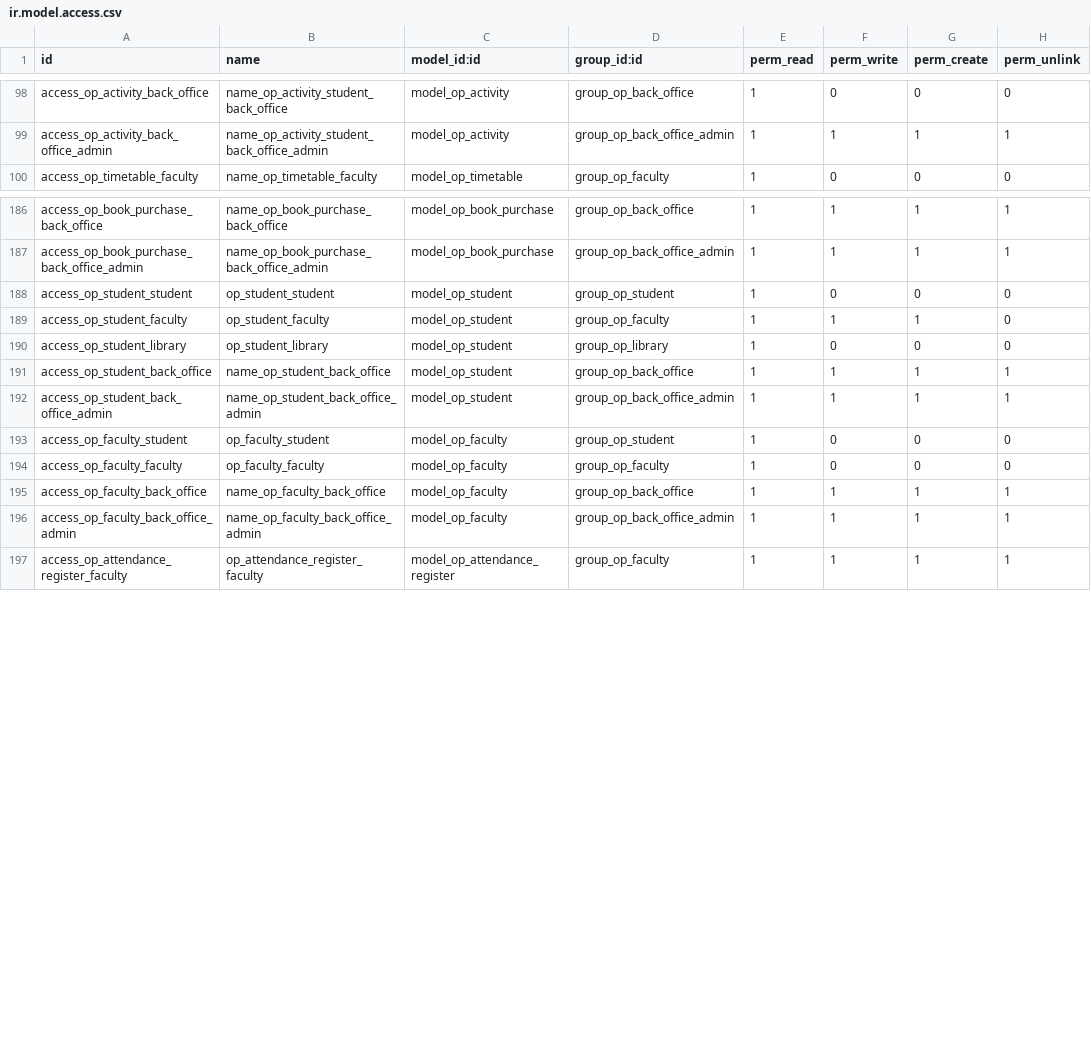
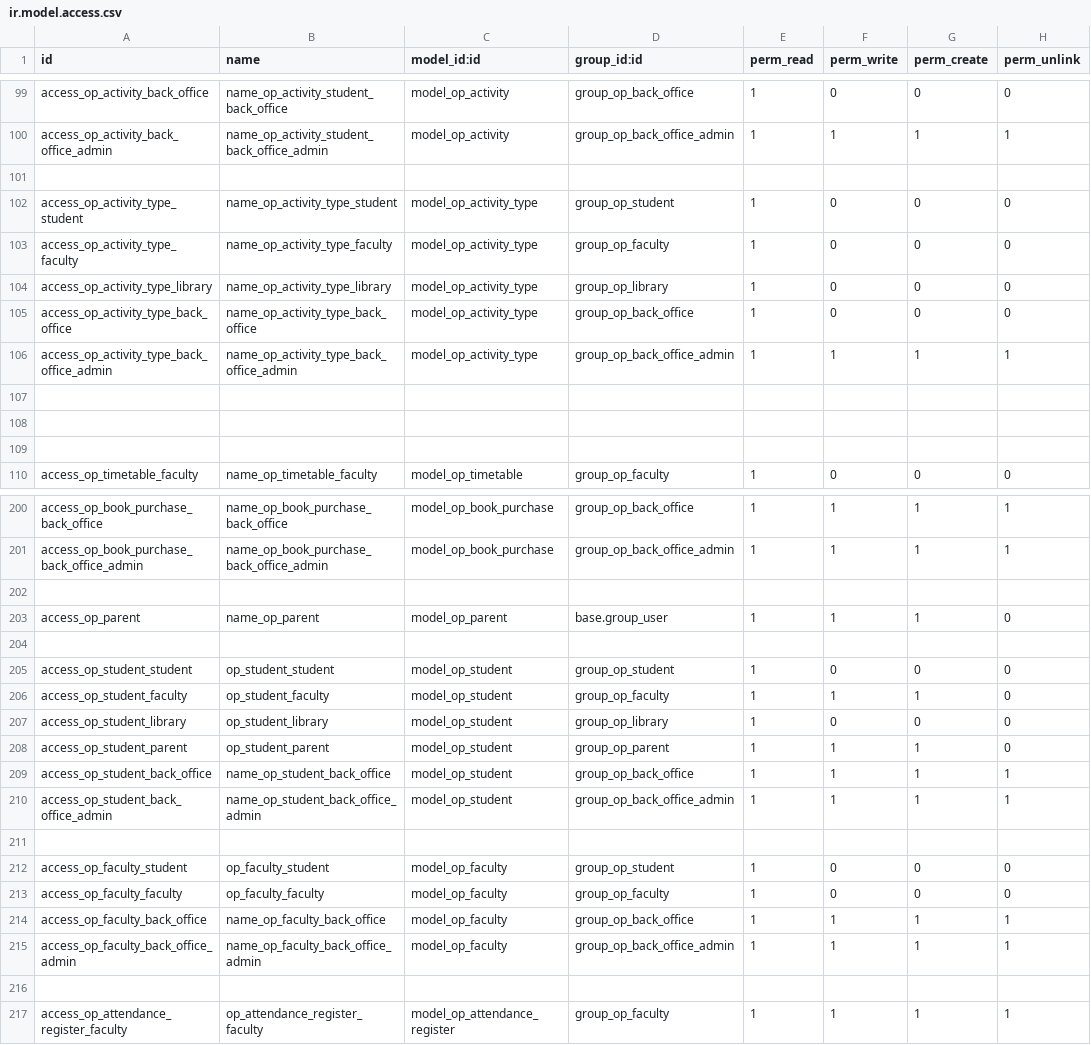
Before and after one commit to openeducat/openeducat_erp, a CSV file: security/ir.model.access.csv, drawn as a sheet; only a part is shown, gaps mark what is left out; the diff covers the shown part only.

```diff
--- a/security/ir.model.access.csv
+++ b/security/ir.model.access.csv
@@ -99,2 +100,11 @@
 "access_op_activity_back_office_admin","name_op_activity_student_back_office_admin","model_op_activity","group_op_back_office_admin",1,1,1,1
+
+"access_op_activity_type_student","name_op_activity_type_student","model_op_activity_type","group_op_student",1,0,0,0
+"access_op_activity_type_faculty","name_op_activity_type_faculty","model_op_activity_type","group_op_faculty",1,0,0,0
+"access_op_activity_type_library","name_op_activity_type_library","model_op_activity_type","group_op_library",1,0,0,0
+"access_op_activity_type_back_office","name_op_activity_type_back_office","model_op_activity_type","group_op_back_office",1,0,0,0
+"access_op_activity_type_back_office_admin","name_op_activity_type_back_office_admin","model_op_activity_type","group_op_back_office_admin",1,1,1,1
+
+
+
 "access_op_timetable_faculty","name_op_timetable_faculty","model_op_timetable","group_op_faculty",1,0,0,0
@@ -187,2 +201,5 @@
 "access_op_book_purchase_back_office_admin","name_op_book_purchase_back_office_admin","model_op_book_purchase","group_op_back_office_admin",1,1,1,1
+
+"access_op_parent","name_op_parent","model_op_parent","base.group_user",1,1,1,0
+
 "access_op_student_student","op_student_student","model_op_student","group_op_student",1,0,0,0
@@ -190,4 +207,6 @@
 "access_op_student_library","op_student_library","model_op_student","group_op_library",1,0,0,0
+"access_op_student_parent","op_student_parent","model_op_student","group_op_parent",1,1,1,0
 "access_op_student_back_office","name_op_student_back_office","model_op_student","group_op_back_office",1,1,1,1
 "access_op_student_back_office_admin","name_op_student_back_office_admin","model_op_student","group_op_back_office_admin",1,1,1,1
+
 "access_op_faculty_student","op_faculty_student","model_op_faculty","group_op_student",1,0,0,0
@@ -196,2 +215,3 @@
 "access_op_faculty_back_office_admin","name_op_faculty_back_office_admin","model_op_faculty","group_op_back_office_admin",1,1,1,1
+
 "access_op_attendance_register_faculty","op_attendance_register_faculty","model_op_attendance_register","group_op_faculty",1,1,1,1
```
Also changed, not shown: 6 added rows, 1 removed row and 13 edited cells elsewhere in this file.
